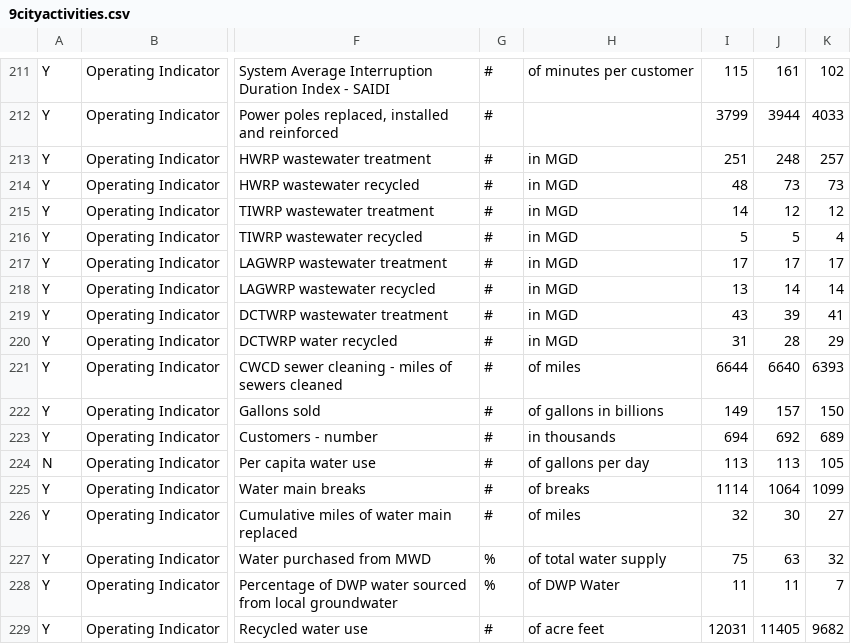
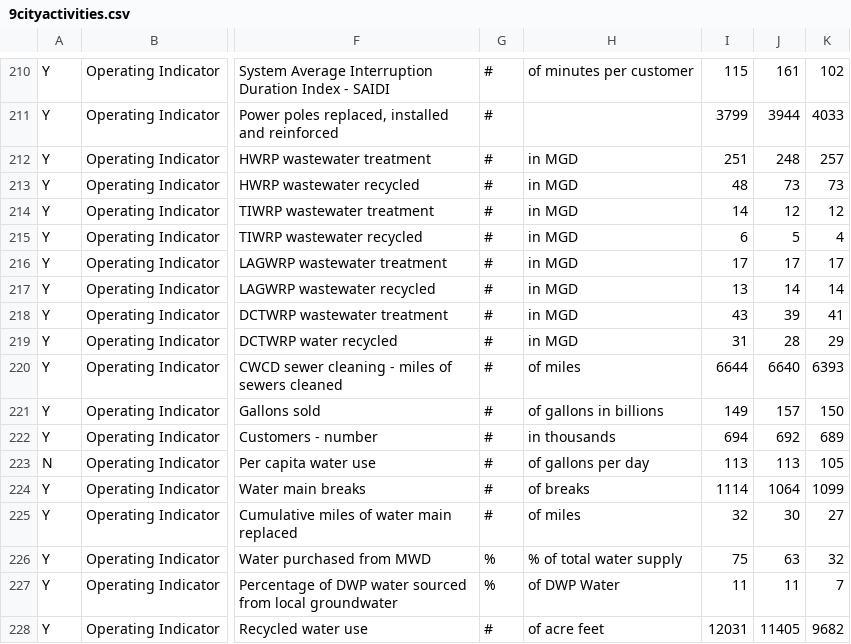
Before and after one commit to isaacylee/controller-website, a CSV file: public/csvsforpafr22/9cityactivities.csv, drawn as a sheet; only a part is shown, gaps mark what is left out; addresses are those after the commit; the diff covers the shown part only; the diff names each change by its address in the sheet, - before the commit and + after, or states it on an @@ line.

```diff
--- a/public/csvsforpafr22/9cityactivities.csv
+++ b/public/csvsforpafr22/9cityactivities.csv
-I215: 5
+I215: 6
-H226: of total water supply
+H226: % of total water supply
```
Also changed, not shown: 1 removed row and 4 edited cells elsewhere in this file.
